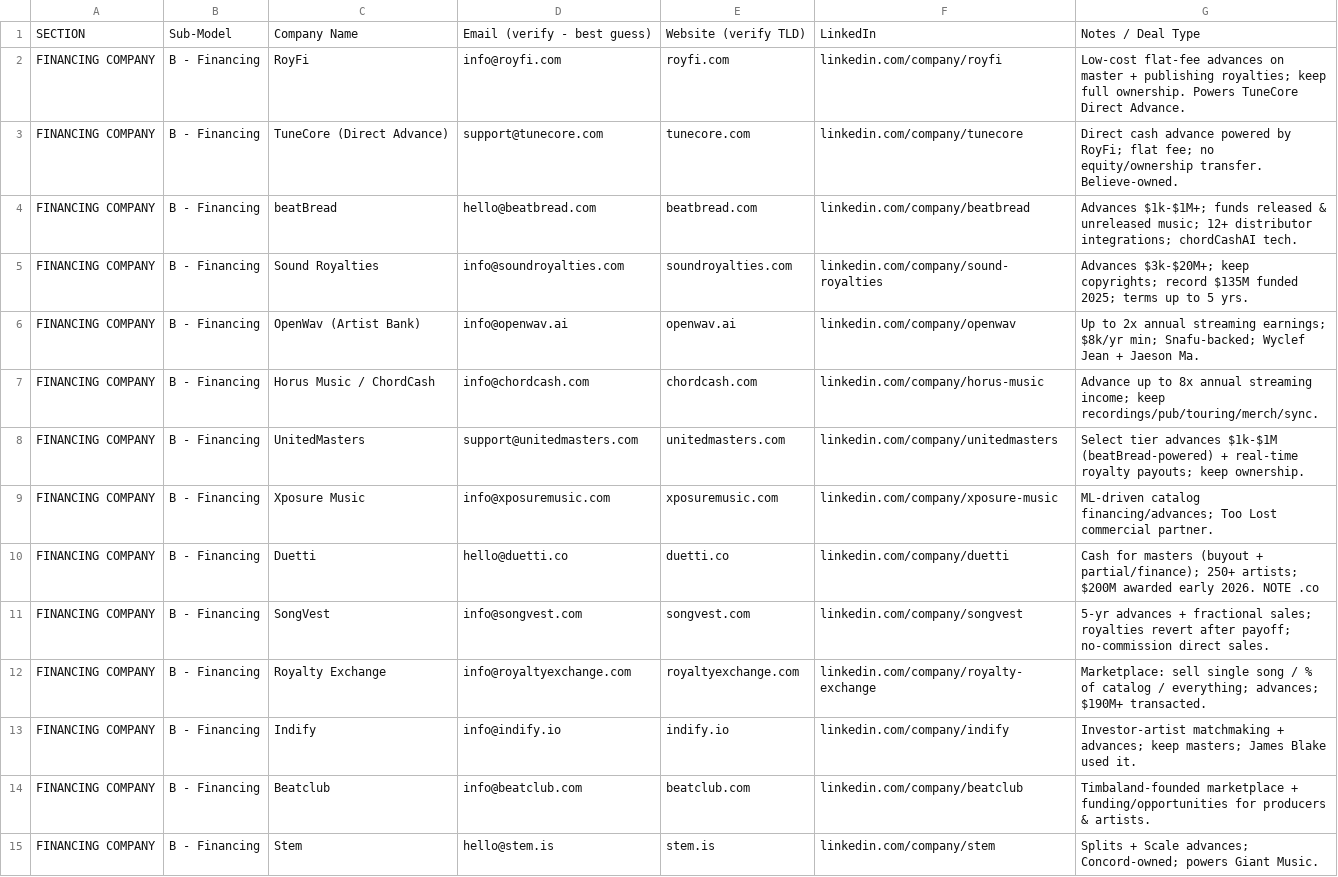
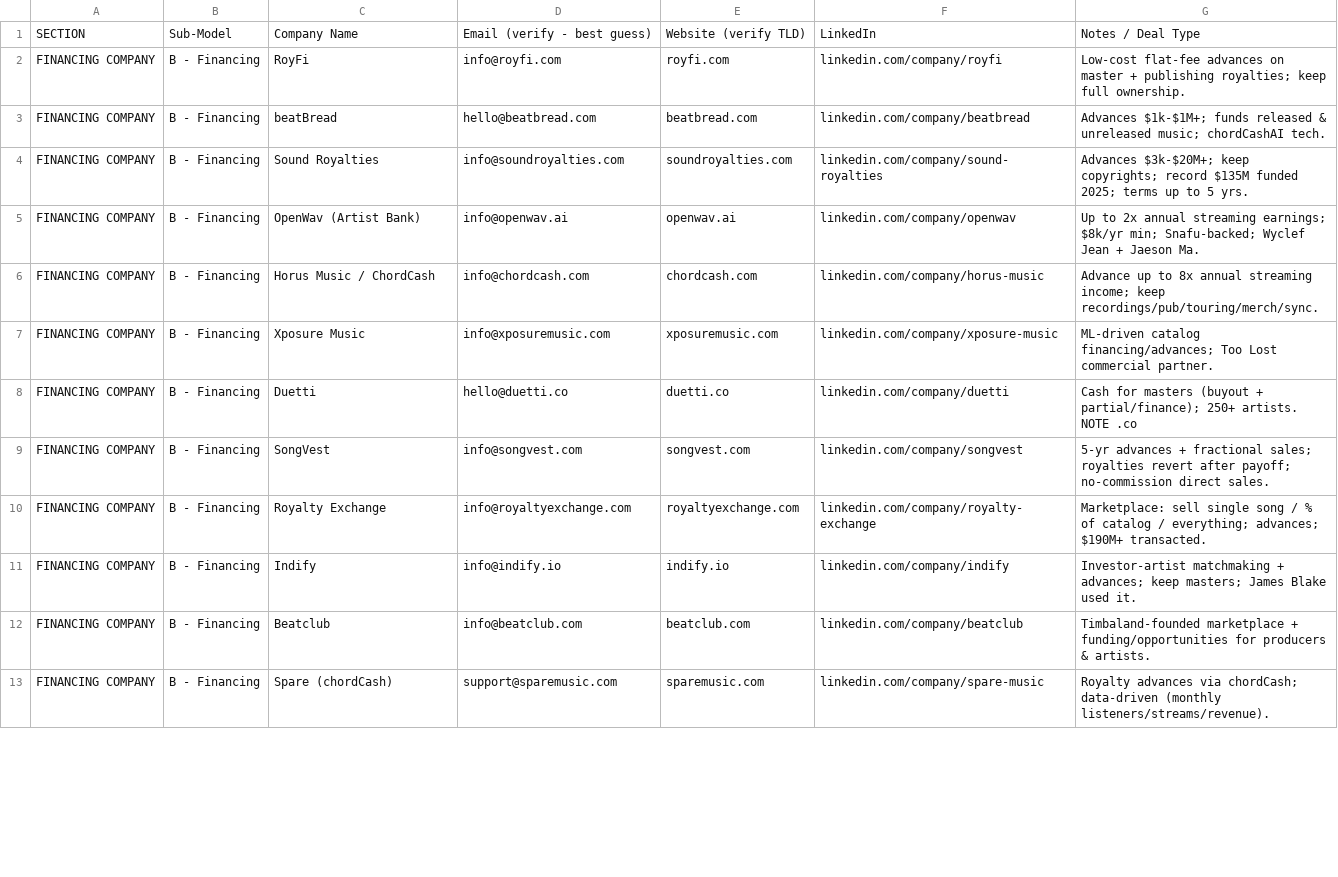
Before and after one commit to 5976omgome/buyout, a CSV file: financing-companies-20-more.csv, drawn as a sheet; only a part is shown; the shorter side is filled out with more unchanged rows; the diff covers the shown part only.

Commit message:
Remove giant/obvious companies from financing list (TuneCore, UnitedMasters, Stem, Believe, Orchard, Cinq, Create, CMG)

```diff
--- a/financing-companies-20-more.csv
+++ b/financing-companies-20-more.csv
@@ -1,5 +1,4 @@
 SECTION,Sub-Model,Company Name,Email (verify - best guess),Website (verify TLD),LinkedIn,Notes / Deal Type
-FINANCING COMPANY,B - Financing,RoyFi,info@royfi.com,royfi.com,linkedin.com/company/royfi,Low-cost flat-fee advances on master + publishing royalties; keep full ownership. Powers TuneCore Direct Advance.
-FINANCING COMPANY,B - Financing,TuneCore (Direct Advance),support@tunecore.com,tunecore.com,linkedin.com/company/tunecore,Direct cash advance powered by RoyFi; flat fee; no equity/ownership transfer. Believe-owned.
-FINANCING COMPANY,B - Financing,beatBread,hello@beatbread.com,beatbread.com,linkedin.com/company/beatbread,Advances $1k-$1M+; funds released & unreleased music; 12+ distributor integrations; chordCashAI tech.
+FINANCING COMPANY,B - Financing,RoyFi,info@royfi.com,royfi.com,linkedin.com/company/royfi,Low-cost flat-fee advances on master + publishing royalties; keep full ownership.
+FINANCING COMPANY,B - Financing,beatBread,hello@beatbread.com,beatbread.com,linkedin.com/company/beatbread,Advances $1k-$1M+; funds released & unreleased music; chordCashAI tech.
 FINANCING COMPANY,B - Financing,Sound Royalties,info@soundroyalties.com,soundroyalties.com,linkedin.com/company/sound-royalties,Advances $3k-$20M+; keep copyrights; record $135M funded 2025; terms up to 5 yrs.
@@ -7,5 +6,4 @@ FINANCING COMPANY,B - Financing,OpenWav (Artist Bank),info@openwav.ai,openwav.ai
 FINANCING COMPANY,B - Financing,Horus Music / ChordCash,info@chordcash.com,chordcash.com,linkedin.com/company/horus-music,Advance up to 8x annual streaming income; keep recordings/pub/touring/merch/sync.
-FINANCING COMPANY,B - Financing,UnitedMasters,support@unitedmasters.com,unitedmasters.com,linkedin.com/company/unitedmasters,Select tier advances $1k-$1M (beatBread-powered) + real-time royalty payouts; keep ownership.
 FINANCING COMPANY,B - Financing,Xposure Music,info@xposuremusic.com,xposuremusic.com,linkedin.com/company/xposure-music,ML-driven catalog financing/advances; Too Lost commercial partner.
-FINANCING COMPANY,B - Financing,Duetti,hello@duetti.co,duetti.co,linkedin.com/company/duetti,Cash for masters (buyout + partial/finance); 250+ artists; $200M awarded early 2026. NOTE .co
+FINANCING COMPANY,B - Financing,Duetti,hello@duetti.co,duetti.co,linkedin.com/company/duetti,Cash for masters (buyout + partial/finance); 250+ artists. NOTE .co
 FINANCING COMPANY,B - Financing,SongVest,info@songvest.com,songvest.com,linkedin.com/company/songvest,5-yr advances + fractional sales; royalties revert after payoff; no-commission direct sales.
@@ -14,2 +12 @@ FINANCING COMPANY,B - Financing,Indify,info@indify.io,indify.io,linkedin.com/com
 FINANCING COMPANY,B - Financing,Beatclub,info@beatclub.com,beatclub.com,linkedin.com/company/beatclub,Timbaland-founded marketplace + funding/opportunities for producers & artists.
-FINANCING COMPANY,B - Financing,Stem,hello@stem.is,stem.is,linkedin.com/company/stem,Splits + Scale advances; Concord-owned; powers Giant Music.
```
Also changed, not shown: 3 added rows, 5 removed rows and 9 edited cells elsewhere in this file.
